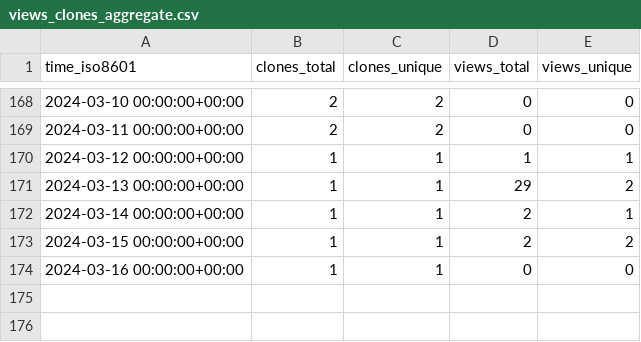
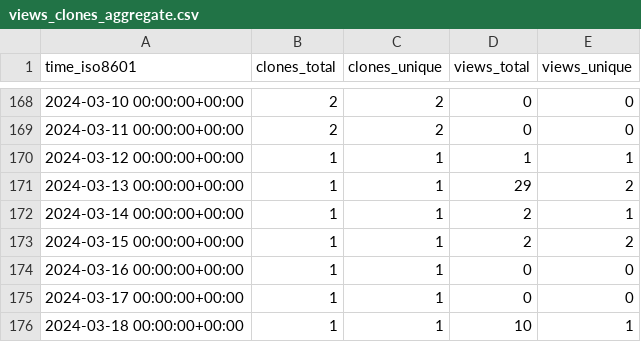
Before and after one commit to ascsn/2023-FRIB-TA-Summer-School, a CSV file: ascsn/2023-FRIB-TA-Summer-School/ghrs-data/views_clones_aggregate.csv, drawn as a sheet; only a part is shown, gaps mark what is left out; the diff names each change by its address in the sheet, - before the commit and + after, or states it on an @@ line.

```diff
--- a/ascsn/2023-FRIB-TA-Summer-School/ghrs-data/views_clones_aggregate.csv
+++ b/ascsn/2023-FRIB-TA-Summer-School/ghrs-data/views_clones_aggregate.csv
+row 175: 2024-03-17 00:00:00+00:00 | 1 | 1 | 0 | 0
+row 176: 2024-03-18 00:00:00+00:00 | 1 | 1 | 10 | 1
```
Also changed, not shown: 1 other file.
